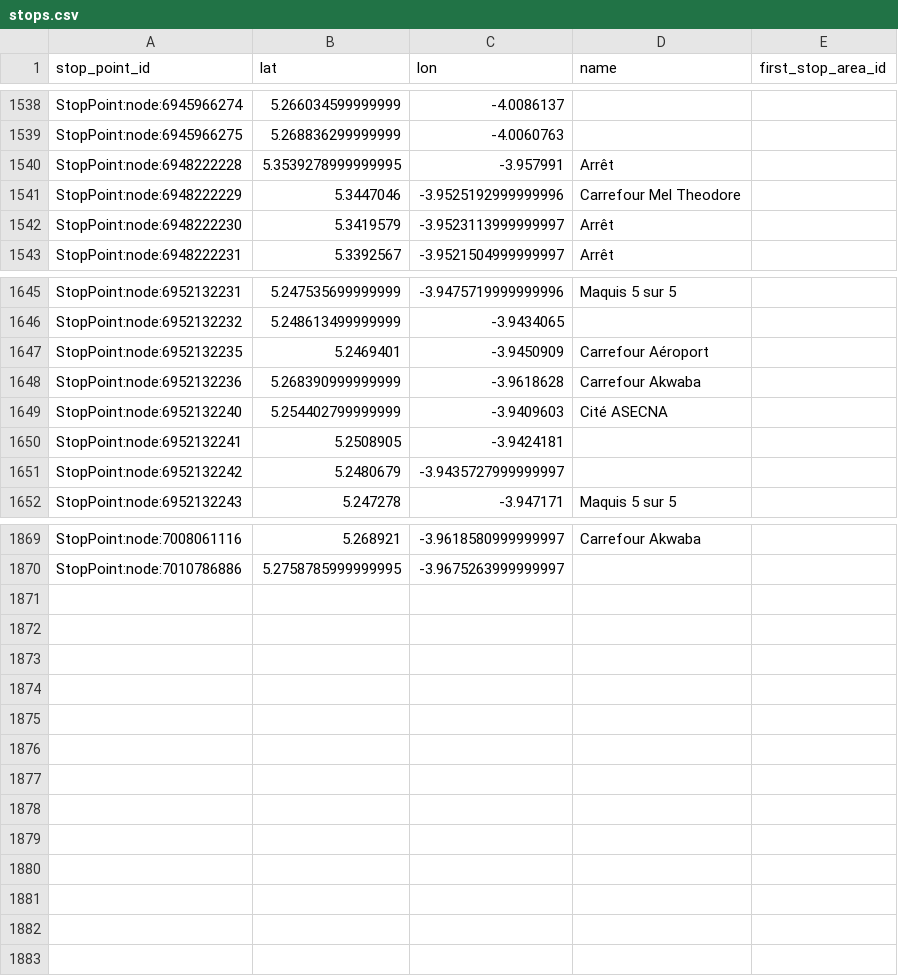
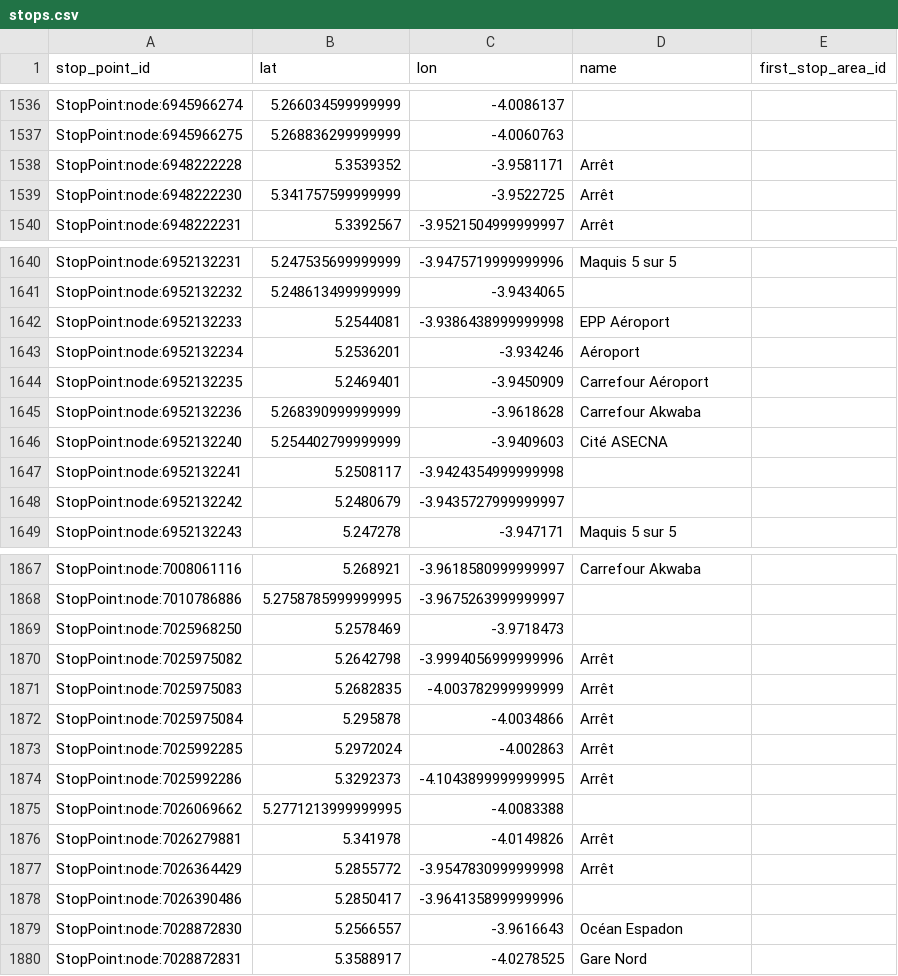
Before and after one commit to Jungle-Bus/AbidjanTransport_geom_ci, a CSV file: stops.csv, drawn as a sheet; only a part is shown, gaps mark what is left out; the diff covers the shown part only.

```diff
--- a/stops.csv
+++ b/stops.csv
@@ -1539,5 +1537,4 @@ StopPoint:node:6945966274,5.266034599999999,-4.0086137,,
 StopPoint:node:6945966275,5.268836299999999,-4.0060763,,
-StopPoint:node:6948222228,5.3539278999999995,-3.957991,Arrêt,
-StopPoint:node:6948222229,5.3447046,-3.9525192999999996,Carrefour Mel Theodore,
-StopPoint:node:6948222230,5.3419579,-3.9523113999999997,Arrêt,
+StopPoint:node:6948222228,5.3539352,-3.9581171,Arrêt,
+StopPoint:node:6948222230,5.341757599999999,-3.9522725,Arrêt,
 StopPoint:node:6948222231,5.3392567,-3.9521504999999997,Arrêt,
@@ -1646,2 +1641,4 @@ StopPoint:node:6952132231,5.247535699999999,-3.9475719999999996,Maquis 5 sur 5,
 StopPoint:node:6952132232,5.248613499999999,-3.9434065,,
+StopPoint:node:6952132233,5.2544081,-3.9386438999999998,EPP Aéroport,
+StopPoint:node:6952132234,5.2536201,-3.934246,Aéroport,
 StopPoint:node:6952132235,5.2469401,-3.9450909,Carrefour Aéroport,
@@ -1649,3 +1646,3 @@ StopPoint:node:6952132236,5.268390999999999,-3.9618628,Carrefour Akwaba,
 StopPoint:node:6952132240,5.254402799999999,-3.9409603,Cité ASECNA,
-StopPoint:node:6952132241,5.2508905,-3.9424181,,
+StopPoint:node:6952132241,5.2508117,-3.9424354999999998,,
 StopPoint:node:6952132242,5.2480679,-3.9435727999999997,,
@@ -1870 +1868,13 @@ StopPoint:node:7008061116,5.268921,-3.9618580999999997,Carrefour Akwaba,
 StopPoint:node:7010786886,5.2758785999999995,-3.9675263999999997,,
+StopPoint:node:7025968250,5.2578469,-3.9718473,,
+StopPoint:node:7025975082,5.2642798,-3.9994056999999996,Arrêt,
+StopPoint:node:7025975083,5.2682835,-4.003782999999999,Arrêt,
+StopPoint:node:7025975084,5.295878,-4.0034866,Arrêt,
+StopPoint:node:7025992285,5.2972024,-4.002863,Arrêt,
+StopPoint:node:7025992286,5.3292373,-4.1043899999999995,Arrêt,
+StopPoint:node:7026069662,5.2771213999999995,-4.0083388,,
+StopPoint:node:7026279881,5.341978,-4.0149826,Arrêt,
+StopPoint:node:7026364429,5.2855772,-3.9547830999999998,Arrêt,
+StopPoint:node:7026390486,5.2850417,-3.9641358999999996,,
+StopPoint:node:7028872830,5.2566557,-3.9616643,Océan Espadon,
+StopPoint:node:7028872831,5.3588917,-4.0278525,Gare Nord,
```
Also changed, not shown: 1 added row, 4 removed rows and 38 edited cells elsewhere in this file, lines.csv, 2 other files.
